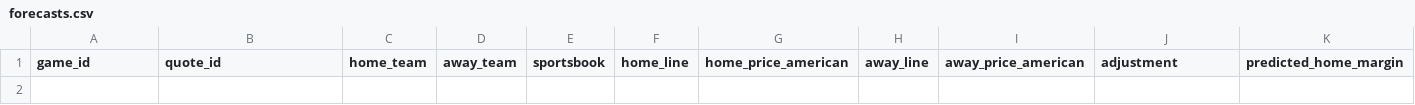
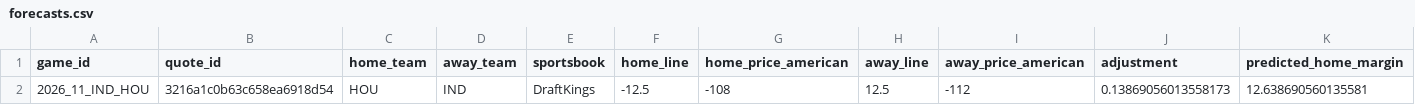
Before and after one commit to zachpierce2/nfl-prediction-model, a CSV file: data/auto_market/primary/forecasts.csv, drawn as a sheet; only a part is shown; rows hold the shown columns only; the diff names each change by its address in the sheet, - before the commit and + after, or states it on an @@ line.

```diff
--- a/data/auto_market/primary/forecasts.csv
+++ b/data/auto_market/primary/forecasts.csv
+row 2: 2026_11_IND_HOU | 3216a1c0b63c658ea6918d54 | HOU | IND | DraftKings | -12.5 | -108 | 12.5 | -112 | 0.13869056013558173 | 12.638690560135581
```
Also changed, not shown: data/auto_market/forecasts.csv, data/auto_market/qb_expected/latest.csv, 45 other files.
